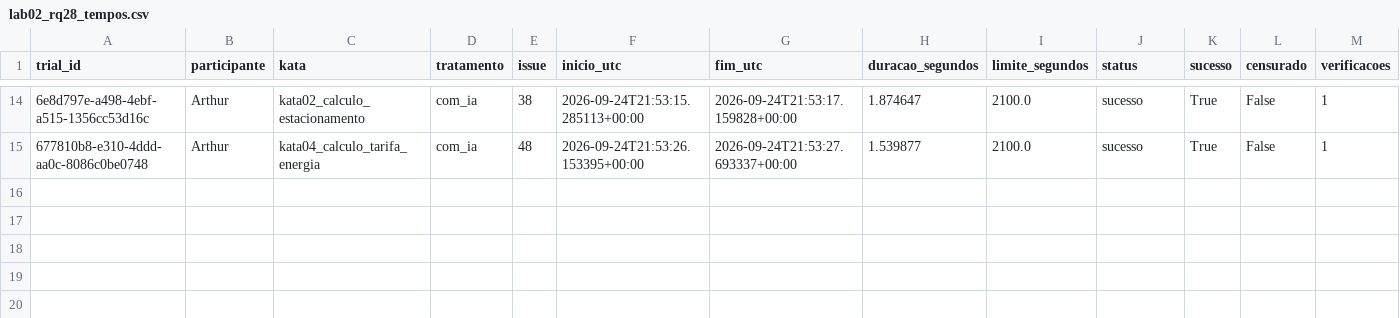
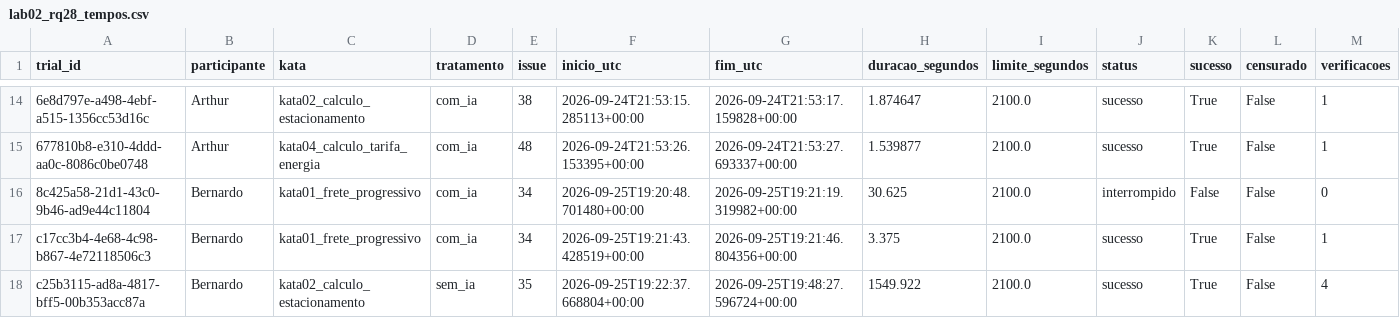
Before and after one commit to BernardoApl/metrica-software, a CSV file: dados/lab02_rq28_tempos.csv, drawn as a sheet; only a part is shown, gaps mark what is left out; rows hold the shown columns only; the diff names each change by its address in the sheet, - before the commit and + after, or states it on an @@ line.

Commit message:
#35 registro do trial sem IA da kata02 calculo estacionamento

```diff
--- a/dados/lab02_rq28_tempos.csv
+++ b/dados/lab02_rq28_tempos.csv
+row 16: 8c425a58-21d1-43c0-9b46-ad9e44c11804 | Bernardo | kata01_frete_progressivo | com_ia | 34 | 2026-09-25T19:20:48.701480+00:00 | 2026-09-25T19:21:19.319982+00:00 | 30.625 | 2100.0 | interrompido | False | False | 0
+row 17: c17cc3b4-4e68-4c98-b867-4e72118506c3 | Bernardo | kata01_frete_progressivo | com_ia | 34 | 2026-09-25T19:21:43.428519+00:00 | 2026-09-25T19:21:46.804356+00:00 | 3.375 | 2100.0 | sucesso | True | False | 1
+row 18: c25b3115-ad8a-4817-bff5-00b353acc87a | Bernardo | kata02_calculo_estacionamento | sem_ia | 35 | 2026-09-25T19:22:37.668804+00:00 | 2026-09-25T19:48:27.596724+00:00 | 1549.922 | 2100.0 | sucesso | True | False | 4
```
